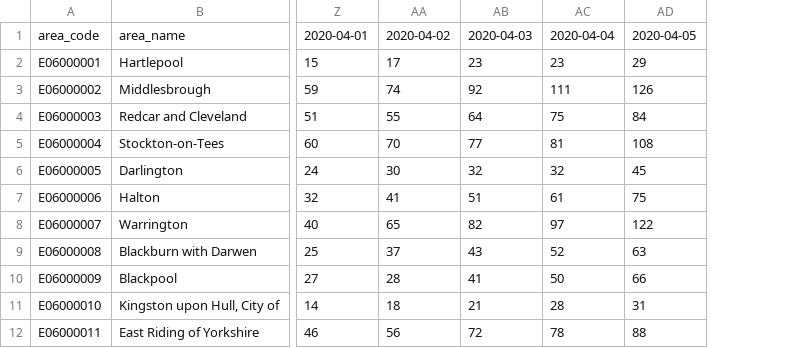
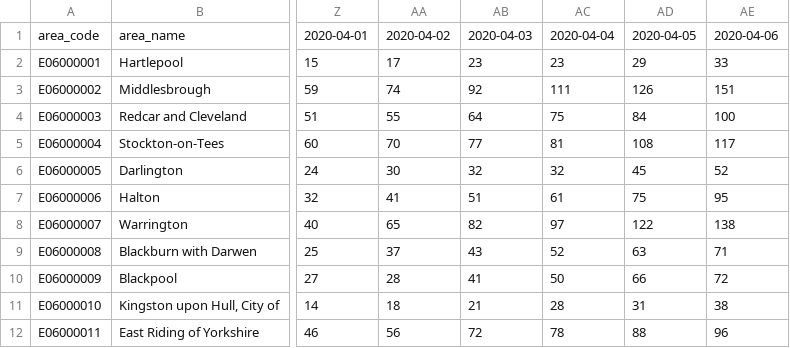
Before and after one commit to claudiofronterre/covid19_dataUK, a CSV file: data/processed/cases_wide.csv, drawn as a sheet; only a part is shown, gaps mark what is left out; the diff names each change by its address in the sheet, - before the commit and + after, or states it on an @@ line.

```diff
--- a/data/processed/cases_wide.csv
+++ b/data/processed/cases_wide.csv
+column AE, rows 1-12: 2020-04-06 | 33 | 151 | 100 | 117 | 52 | 95 | 138 | 71 | 72 | 38 | 96
```
Also changed, not shown: data/processed/cases_long.csv, 2 other files.
